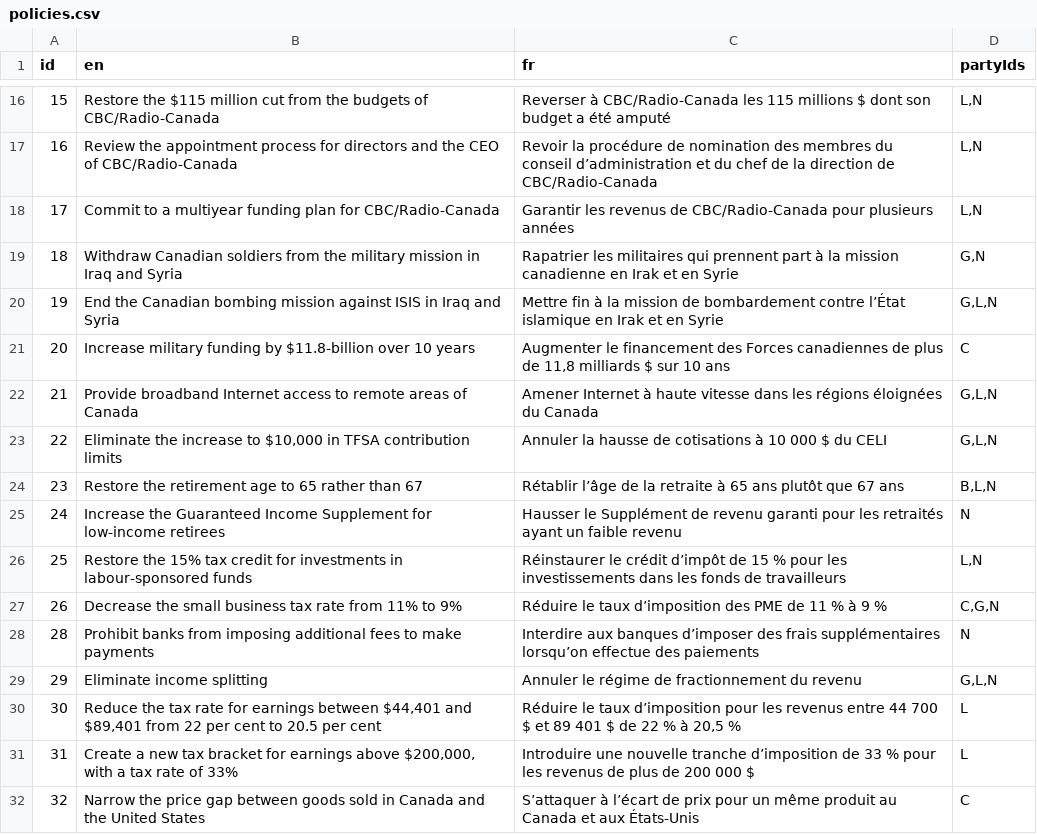
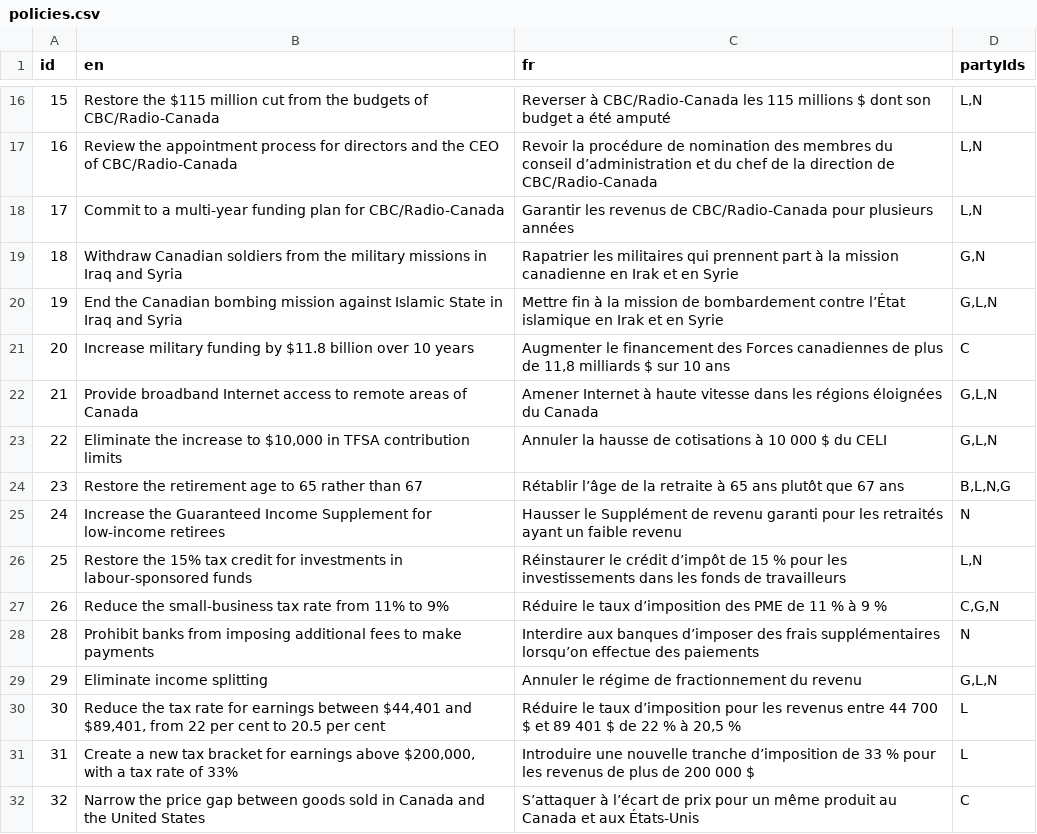
Before and after one commit to adamhooper/policy-vote, a CSV file: data/policies.csv, drawn as a sheet; only a part is shown, gaps mark what is left out; the diff covers the shown part only.

```diff
--- a/data/policies.csv
+++ b/data/policies.csv
@@ -17,15 +17,15 @@ id,en,fr,partyIds
 16,Review the appointment process for directors and the CEO of CBC/Radio-Canada,Revoir la procédure de nomination des membres du conseil d’administration et du chef de la direction de CBC/Radio-Canada,"L,N"
-17,Commit to a multiyear funding plan for CBC/Radio-Canada,Garantir les revenus de CBC/Radio-Canada pour plusieurs années,"L,N"
-18,Withdraw Canadian soldiers from the military mission in Iraq and Syria,Rapatrier les militaires qui prennent part à la mission canadienne en Irak et en Syrie,"G,N"
-19,End the Canadian bombing mission against ISIS in Iraq and Syria,Mettre fin à la mission de bombardement contre l’État islamique en Irak et en Syrie,"G,L,N"
-20,Increase military funding by $11.8-billion over 10 years,"Augmenter le financement des Forces canadiennes de plus de 11,8 milliards $ sur 10 ans",C
+17,Commit to a multi-year funding plan for CBC/Radio-Canada,Garantir les revenus de CBC/Radio-Canada pour plusieurs années,"L,N"
+18,Withdraw Canadian soldiers from the military missions in Iraq and Syria,Rapatrier les militaires qui prennent part à la mission canadienne en Irak et en Syrie,"G,N"
+19,End the Canadian bombing mission against Islamic State in Iraq and Syria,Mettre fin à la mission de bombardement contre l’État islamique en Irak et en Syrie,"G,L,N"
+20,Increase military funding by $11.8 billion over 10 years,"Augmenter le financement des Forces canadiennes de plus de 11,8 milliards $ sur 10 ans",C
 21,Provide broadband Internet access to remote areas of Canada,Amener Internet à haute vitesse dans les régions éloignées du Canada,"G,L,N"
 22,"Eliminate the increase to $10,000 in TFSA contribution limits",Annuler la hausse de cotisations à 10 000 $ du CELI,"G,L,N"
-23,Restore the retirement age to 65 rather than 67,Rétablir l’âge de la retraite à 65 ans plutôt que 67 ans,"B,L,N"
+23,Restore the retirement age to 65 rather than 67,Rétablir l’âge de la retraite à 65 ans plutôt que 67 ans,"B,L,N,G"
 24,Increase the Guaranteed Income Supplement for low-income retirees,Hausser le Supplément de revenu garanti pour les retraités ayant un faible revenu,N
 25,Restore the 15% tax credit for investments in labour-sponsored funds,Réinstaurer le crédit d’impôt de 15 % pour les investissements dans les fonds de travailleurs,"L,N"
-26,Decrease the small business tax rate from 11% to 9%,Réduire le taux d’imposition des PME de 11 % à 9 %,"C,G,N"
+26,Reduce the small-business tax rate from 11% to 9%,Réduire le taux d’imposition des PME de 11 % à 9 %,"C,G,N"
 28,Prohibit banks from imposing additional fees to make payments,Interdire aux banques d’imposer des frais supplémentaires lorsqu’on effectue des paiements,N
 29,Eliminate income splitting,Annuler le régime de fractionnement du revenu,"G,L,N"
-30,"Reduce the tax rate for earnings between $44,401 and $89,401 from 22 per cent to 20.5 per cent","Réduire le taux d’imposition pour les revenus entre 44 700 $ et 89 401 $ de 22 % à 20,5 %",L
+30,"Reduce the tax rate for earnings between $44,401 and $89,401, from 22 per cent to 20.5 per cent","Réduire le taux d’imposition pour les revenus entre 44 700 $ et 89 401 $ de 22 % à 20,5 %",L
 31,"Create a new tax bracket for earnings above $200,000, with a tax rate of 33%",Introduire une nouvelle tranche d’imposition de 33 % pour les revenus de plus de 200 000 $,L
```
Also changed, not shown: 14 added rows and 25 edited cells elsewhere in this file.
